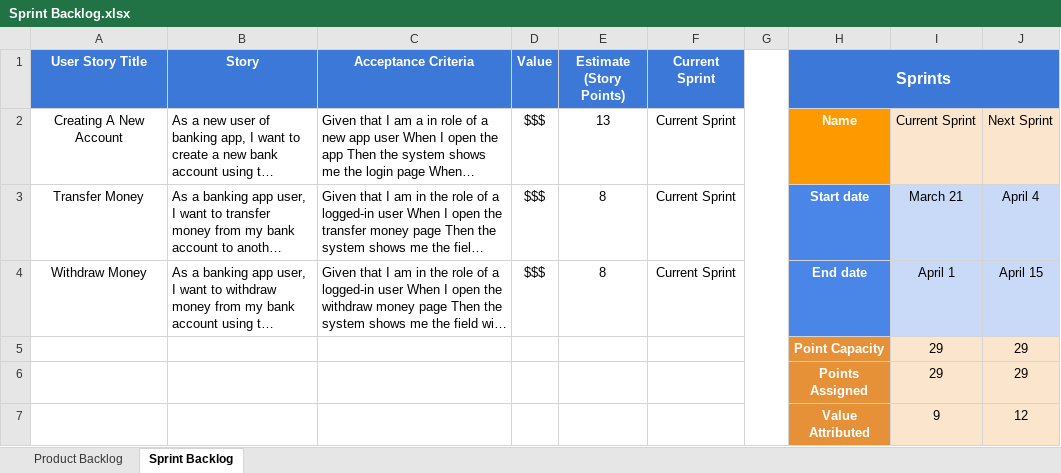
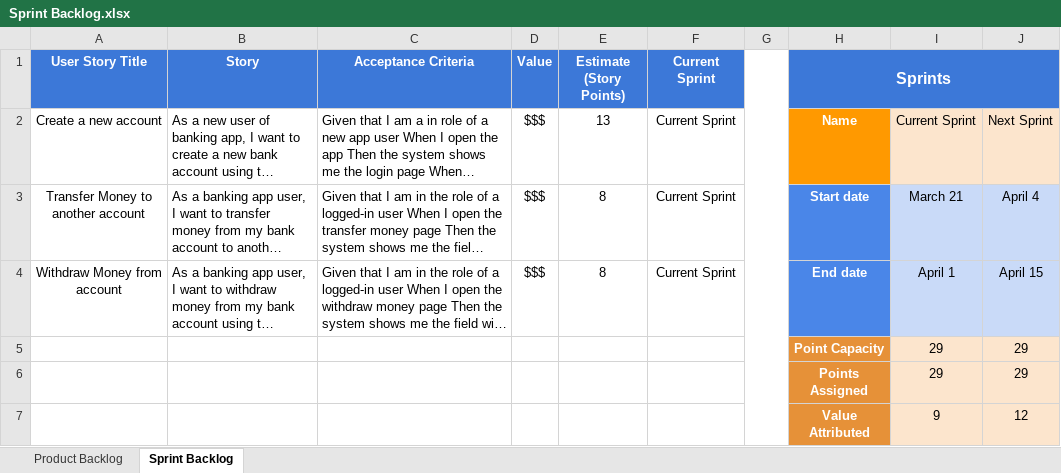
Before and after one commit to dann1kk/QA-Internship, an Excel workbook: Homework 8 - Natalia Bodrug/Sprint Backlog.xlsx, sheet Sprint Backlog, drawn as a sheet; long unchanged cells end in …; values as stored, in another font and other column widths than the file's, no borders; the diff names each change by its address in the sheet, - before the commit and + after, or states it on an @@ line.

Commit message:
Update Sprint Backlog.xlsx

```diff
--- a/Homework 8 - Natalia Bodrug/Sprint Backlog.xlsx (sheet Sprint Backlog)
+++ b/Homework 8 - Natalia Bodrug/Sprint Backlog.xlsx (sheet Sprint Backlog)
-A2 (User Story Title): Creating A New Account
+A2 (User Story Title): Create a new account
-A3 (User Story Title): Transfer Money
+A3 (User Story Title): Transfer Money to another account
-A4 (User Story Title): Withdraw Money
+A4 (User Story Title): Withdraw Money from account
```
Also changed, not shown: sheet Product Backlog.
